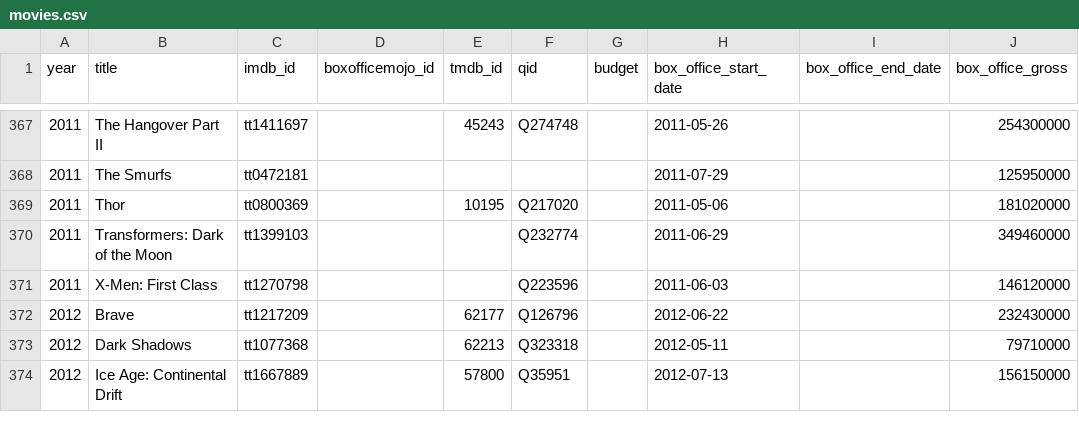
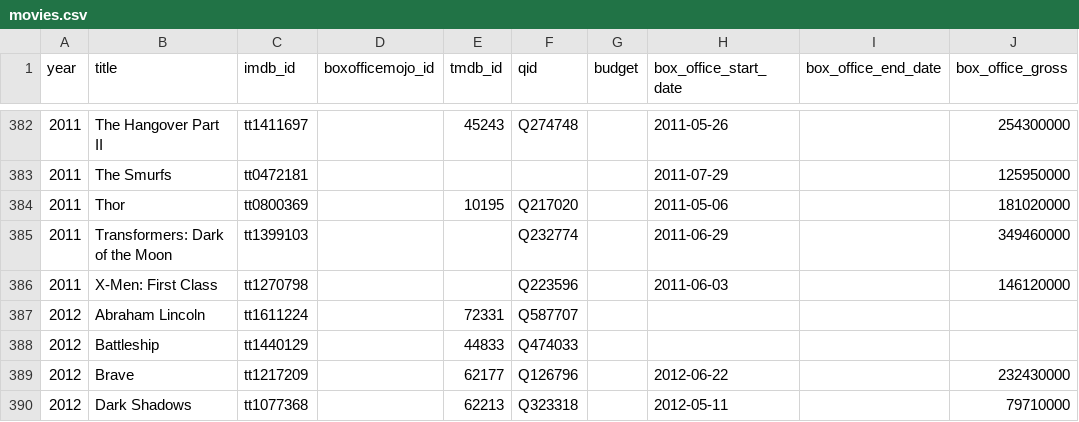
Before and after one commit to josh/summer-movie-wager-data, a CSV file: movies.csv, drawn as a sheet; only a part is shown, gaps mark what is left out; the shorter side is filled out with more unchanged rows; the diff covers the shown part only.

```diff
--- a/movies.csv
+++ b/movies.csv
@@ -371,2 +386,4 @@ year,title,imdb_id,boxofficemojo_id,tmdb_id,qid,budget,box_office_start_date,box
 2011,X-Men: First Class,tt1270798,,,Q223596,,2011-06-03,,146120000
+2012,Abraham Lincoln,tt1611224,,72331,Q587707,,,,
+2012,Battleship,tt1440129,,44833,Q474033,,,,
 2012,Brave,tt1217209,,62177,Q126796,,2012-06-22,,232430000
```
Also changed, not shown: 21 added rows elsewhere in this file.
